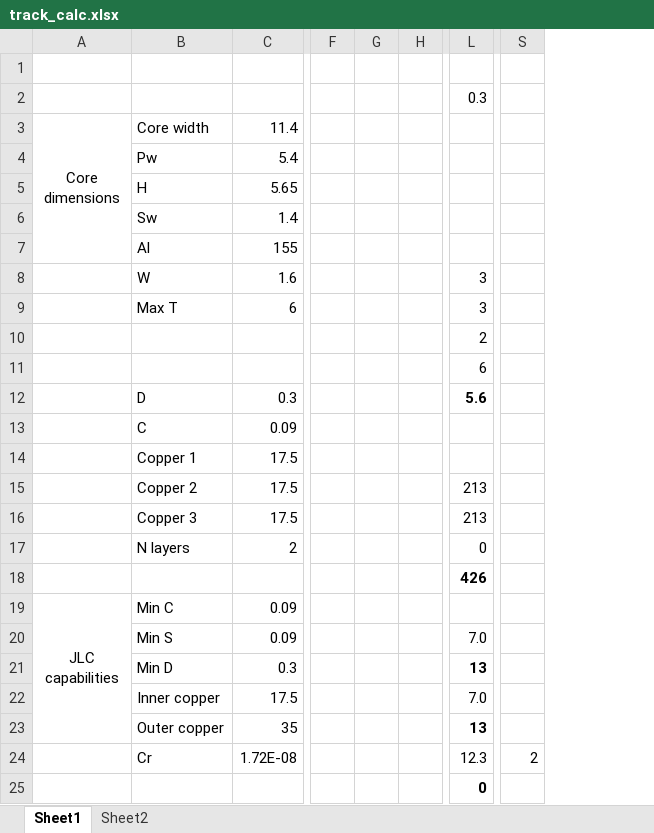
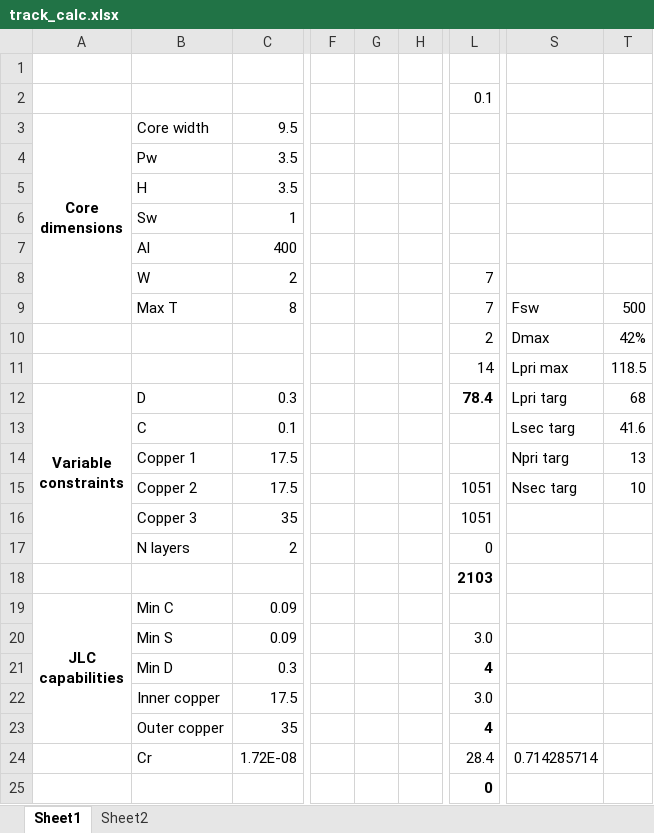
Before and after one commit to reivax-boucoi/PCB_Kicad, an Excel workbook: Planar_XFMR/track_calc.xlsx, sheet Sheet1, drawn as a sheet; only a part is shown, gaps mark what is left out; values as stored, in another font and other column widths than the file's, no borders; charts and pictures and conditional formats not drawn; removed rows and columns are numbered as before the commit, all else as after; ↵ is a line break in a cell; the diff covers the shown part only; the diff names each change by its address in the sheet, - before the commit and + after, or states it on an @@ line.

```diff
--- a/Planar_XFMR/track_calc.xlsx (sheet Sheet1)
+++ b/Planar_XFMR/track_calc.xlsx (sheet Sheet1)
-column F, empty
-column G, empty
-column H, empty
+column F, empty
+column G, empty
+column H, empty
-column L, rows 2-25: 0.3 |  |  |  |  |  | 3 | 3 | 2 | 6 | 5.6 |  |  | 213 | 213 | 0 | 426 |  | 7.0 | 13 | 7.0 | 13 | 12.3 | 0
+column L, rows 2-25: 0.1 |  |  |  |  |  | 7 | 7 | 2 | 14 | 78.4 |  |  | 1051 | 1051 | 0 | 2103 |  | 3.0 | 4 | 3.0 | 4 | 28.4 | 0
-column S, row 24: 2
+column S, rows 9-24: Fsw | Dmax | Lpri max | Lpri targ | Lsec targ | Npri targ | Nsec targ |  |  |  |  |  |  |  |  | 0.714285714
+column T, rows 9-15: 500 | 42% | 118.5 | 68 | 41.6 | 13 | 10
-A3 bold: off
+A3 bold: on
-A3:A7 merged
+A3:A9 merged
-C3: 11.4
+C3: 9.5
-C4: 5.4
+C4: 3.5
-C5: 5.65
+C5: 3.5
-C6: 1.4
+C6: 1
-C7: 155
+C7: 400
-C8: 1.6
+C8: 2
-C9: 6
+C9: 8
-A12: (empty)
+A12: Variable ↵ constraints
+A12:A17 merged
-C13: 0.09
+C13: 0.1
-C16: 17.5
+C16: 35
-A19 bold: off
+A19 bold: on
```
Also changed, not shown: 47 added rows, 25 removed rows, 1 added column and 9 edited cells elsewhere in this sheet, formulas that keep their value, charts or pictures, 8 other files.
